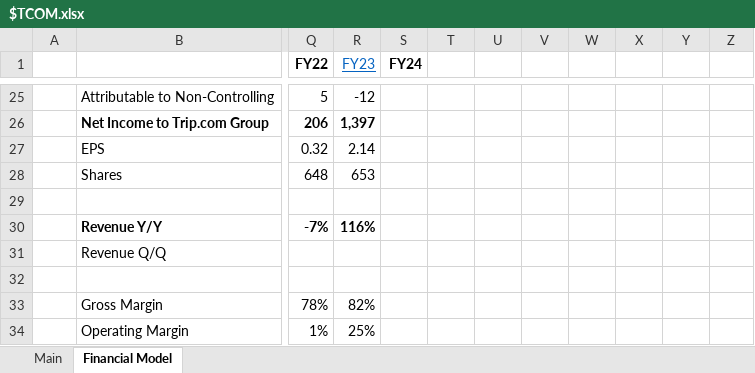
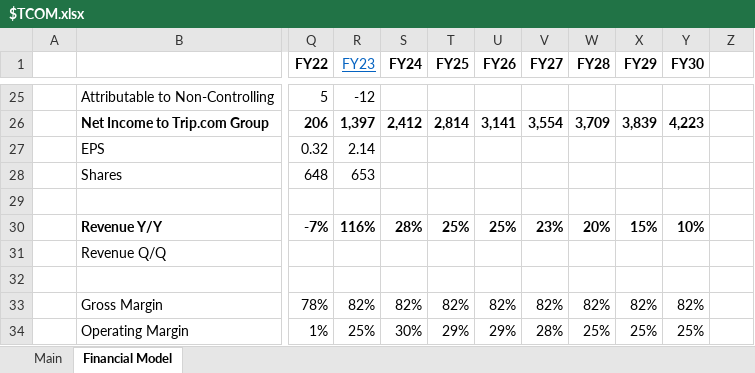
Before and after one commit to Charlie-Hill/Financial-Models, an Excel workbook: $TCOM.xlsx, sheet Financial Model, drawn as a sheet; only a part is shown, gaps mark what is left out; values as stored, in another font and other column widths than the file's, no borders; charts and pictures not drawn; the diff covers the shown part only; the diff names each change by its address in the sheet, - before the commit and + after, or states it on an @@ line.

```diff
--- a/$TCOM.xlsx (sheet Financial Model)
+++ b/$TCOM.xlsx (sheet Financial Model)
-T1: (empty)
+T1: FY25
-U1: (empty)
+U1: FY26
-V1: (empty)
+V1: FY27
-W1: (empty)
+W1: FY28
-X1: (empty)
+X1: FY29
-Y1: (empty)
+Y1: FY30
-S26 (FY24): (empty)
+S26 (FY24): 2,412
-T26 (FY25): (empty)
+T26 (FY25): 2,814
-U26 (FY26): (empty)
+U26 (FY26): 3,141
-V26 (FY27): (empty)
+V26 (FY27): 3,554
-W26 (FY28): (empty)
+W26 (FY28): 3,709
-X26 (FY29): (empty)
+X26 (FY29): 3,839
-Y26 (FY30): (empty)
+Y26 (FY30): 4,223
-S30 (FY24): (empty)
+S30 (FY24): 28%
-T30 (FY25): (empty)
+T30 (FY25): 25%
-U30 (FY26): (empty)
+U30 (FY26): 25%
-V30 (FY27): (empty)
+V30 (FY27): 23%
-W30 (FY28): (empty)
+W30 (FY28): 20%
-X30 (FY29): (empty)
+X30 (FY29): 15%
-Y30 (FY30): (empty)
+Y30 (FY30): 10%
-S33 (FY24): (empty)
+S33 (FY24): 82%
-T33 (FY25): (empty)
+T33 (FY25): 82%
-U33 (FY26): (empty)
+U33 (FY26): 82%
-V33 (FY27): (empty)
+V33 (FY27): 82%
-W33 (FY28): (empty)
+W33 (FY28): 82%
-X33 (FY29): (empty)
+X33 (FY29): 82%
-Y33 (FY30): (empty)
+Y33 (FY30): 82%
-S34 (FY24): (empty)
+S34 (FY24): 30%
-T34 (FY25): (empty)
+T34 (FY25): 29%
-U34 (FY26): (empty)
+U34 (FY26): 29%
-V34 (FY27): (empty)
+V34 (FY27): 28%
-W34 (FY28): (empty)
+W34 (FY28): 25%
-X34 (FY29): (empty)
+X34 (FY29): 25%
-Y34 (FY30): (empty)
+Y34 (FY30): 25%
```
Also changed, not shown: 111 edited cells and cell formats elsewhere in this sheet, charts or pictures, $ERJ.xlsx, Overview - Tech.xlsx, 2 other files.
